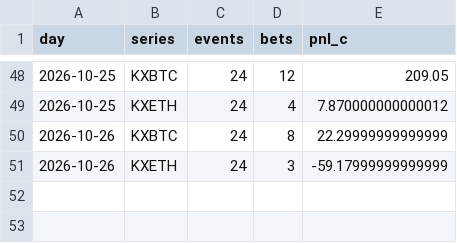
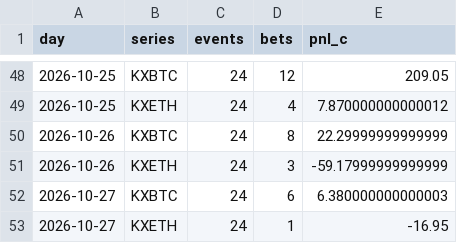
Before and after one commit to PPSwipUp/event-contract-recorder, a CSV file: results/forward_base_ledger.csv, drawn as a sheet; only a part is shown, gaps mark what is left out.

```diff
--- a/results/forward_base_ledger.csv
+++ b/results/forward_base_ledger.csv
@@ -51 +51,3 @@ day,series,events,bets,pnl_c
 2026-10-26,KXETH,24,3,-59.17999999999999
+2026-10-27,KXBTC,24,6,6.380000000000003
+2026-10-27,KXETH,24,1,-16.95
```
Also changed, not shown: results/forward_ledger.csv, 2 other files.
